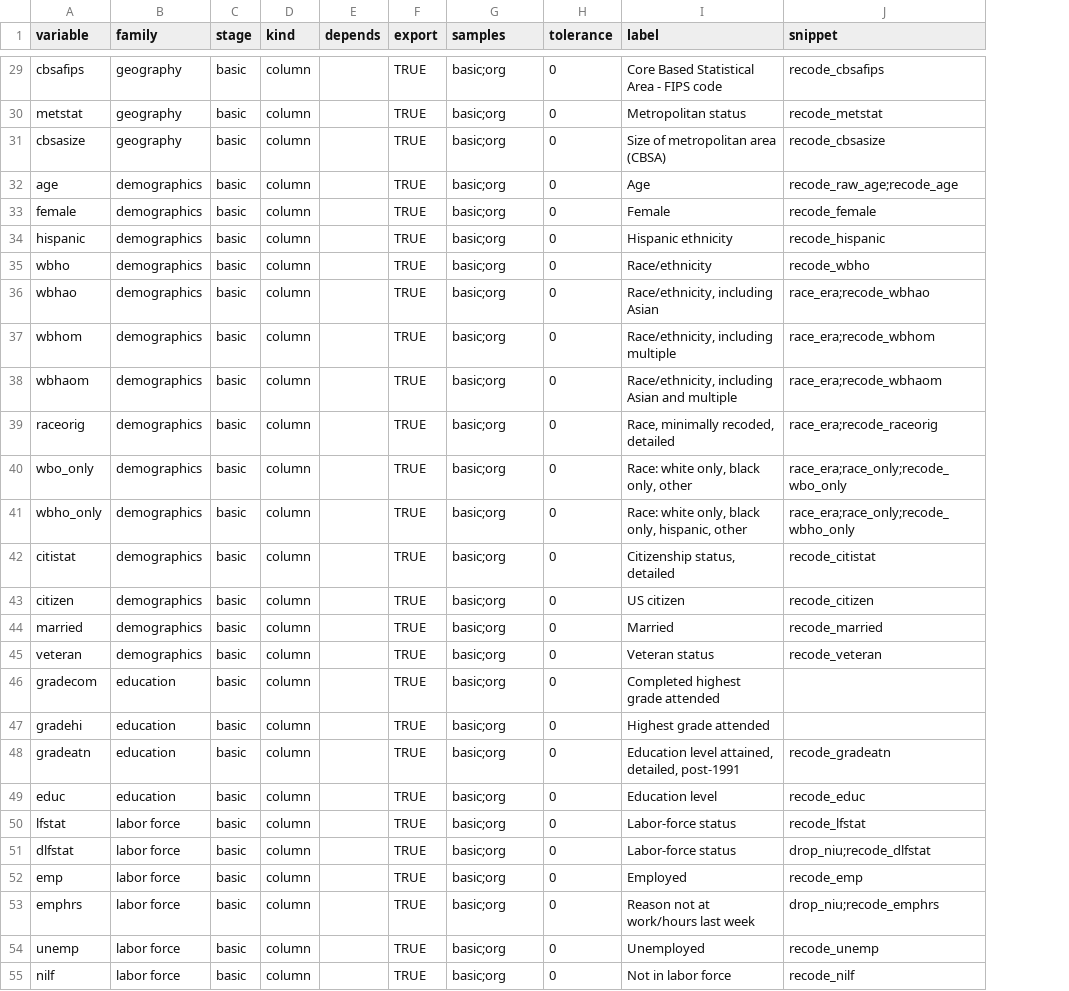
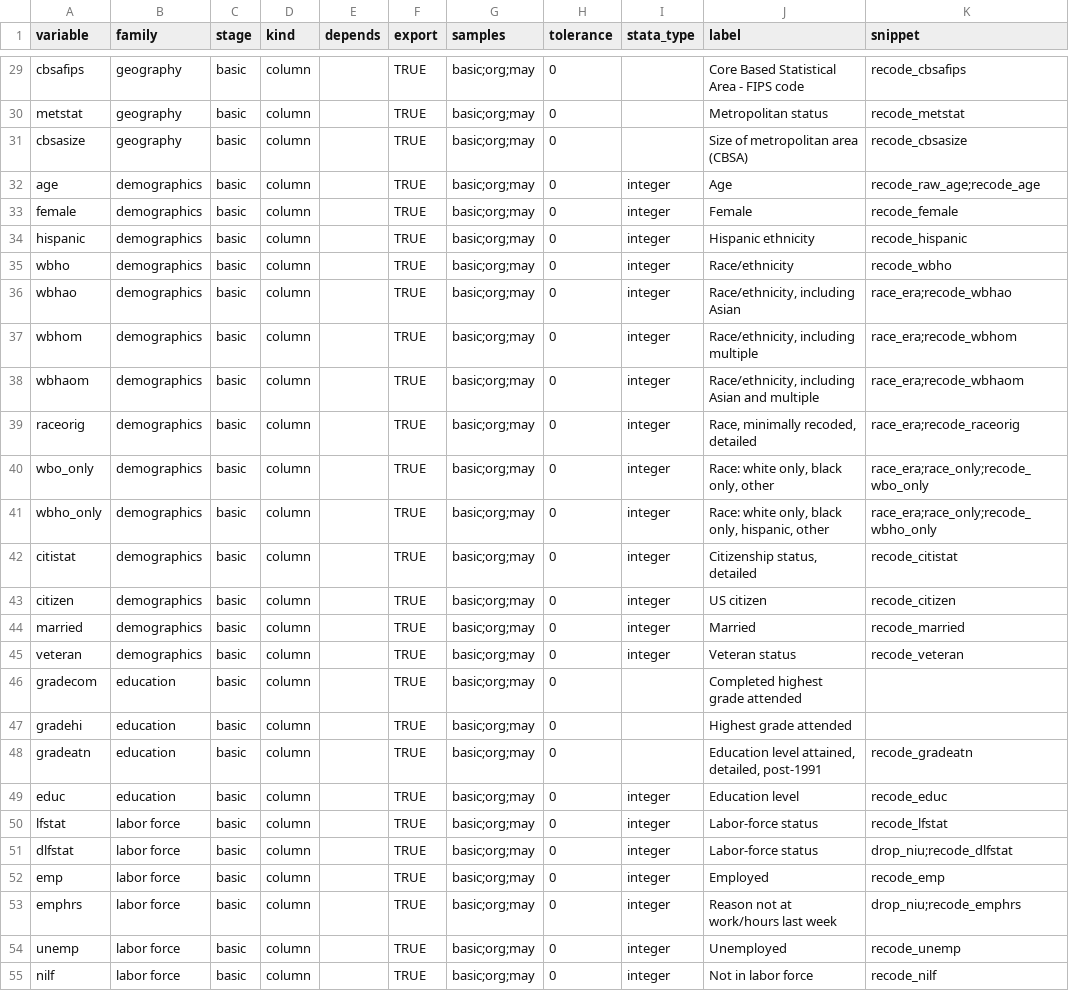
Before and after one commit to Economic/epiextracts, a CSV file: r_pilot/variables.csv, drawn as a sheet; only a part is shown, gaps mark what is left out; the diff covers the shown part only; the diff names each change by its address in the sheet, - before the commit and + after, or states it on an @@ line.

```diff
--- a/r_pilot/variables.csv
+++ b/r_pilot/variables.csv
+column I (stata_type), rows 32-55: integer | integer | integer | integer | integer | integer | integer | integer | integer | integer | integer | integer | integer | integer |  |  |  | integer | integer | integer | integer | integer | integer | integer
-G29:G55 (samples): basic;org
+G29:G55 (samples): basic;org;may
```
Also changed, not shown: 115 edited cells elsewhere in this file, r_pilot/variable_functions.csv, 15 other files.
